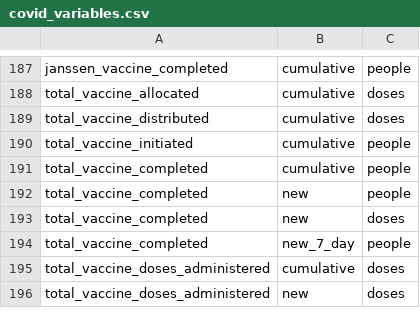
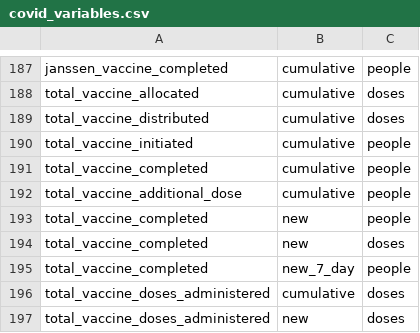
Before and after one commit to act-now-coalition/can-scrapers, a CSV file: can_tools/bootstrap_data/covid_variables.csv, drawn as a sheet; only a part is shown, gaps mark what is left out; the diff names each change by its address in the sheet, - before the commit and + after, or states it on an @@ line.

Commit message:
add cdc booster data and update schema

```diff
--- a/can_tools/bootstrap_data/covid_variables.csv
+++ b/can_tools/bootstrap_data/covid_variables.csv
+row 192: total_vaccine_additional_dose | cumulative | people
```
Also changed, not shown: can_tools/bootstrap_data/covid_categories.csv, 3 other files.
